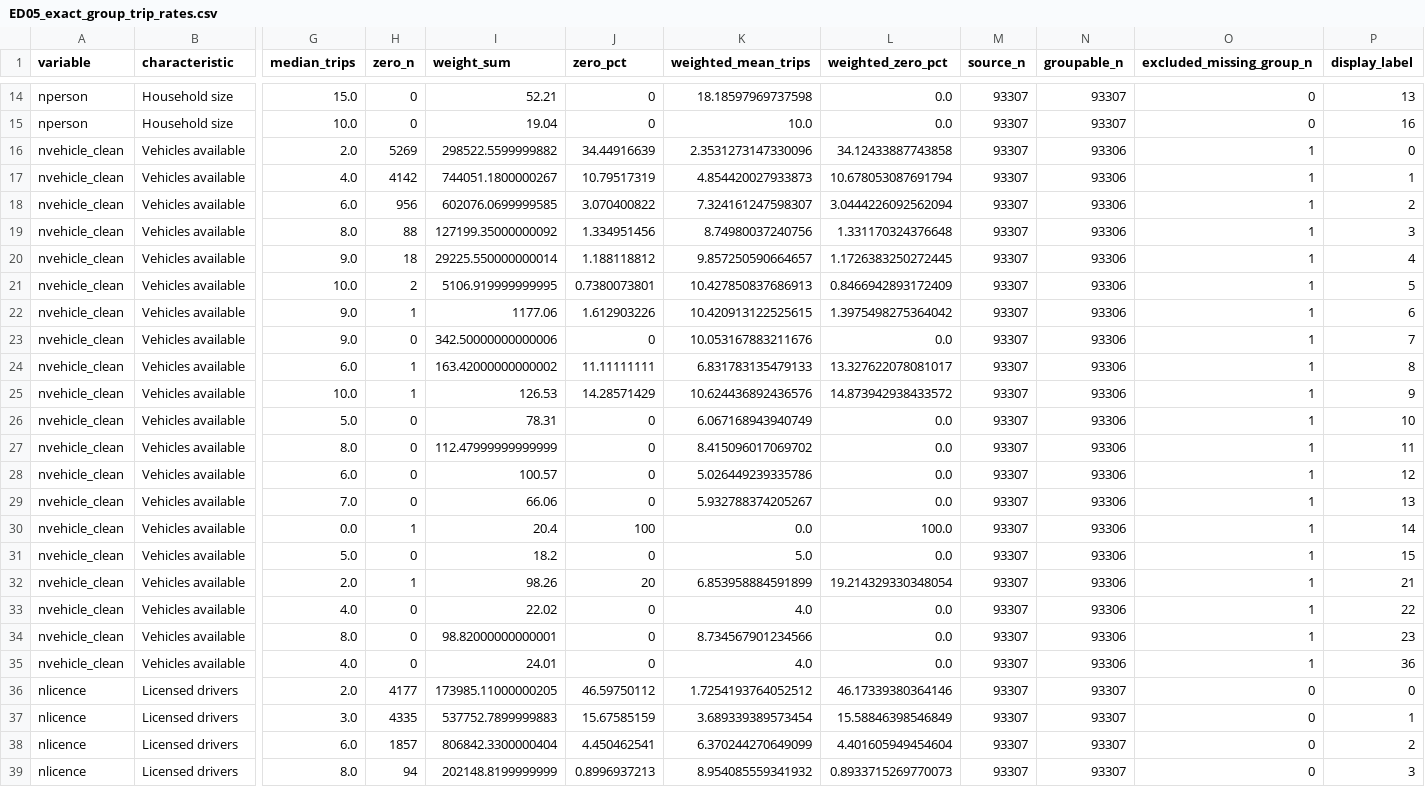
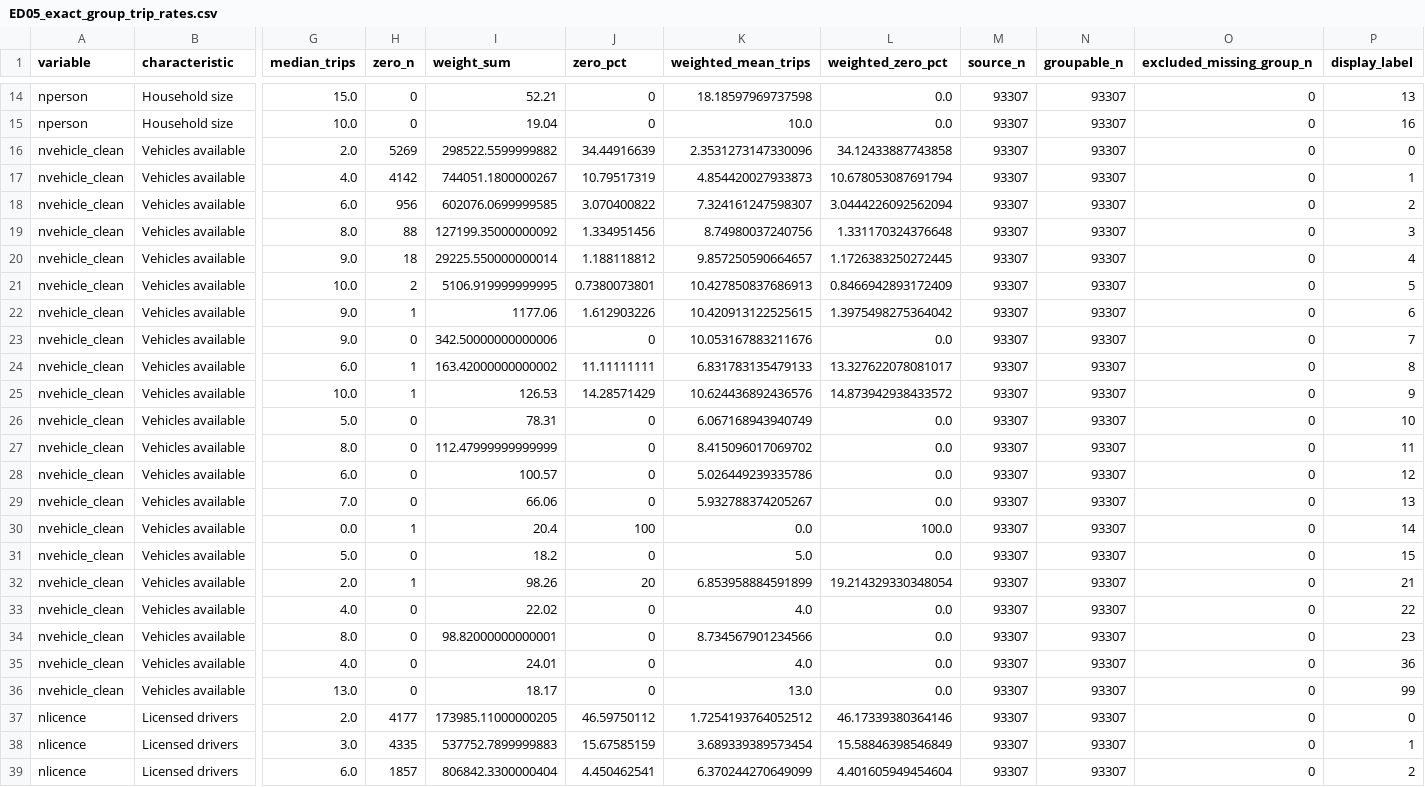
Before and after one commit to kingmartn/trp630termpaper, a CSV file: final_outputs/tables/ED05_exact_group_trip_rates.csv, drawn as a sheet; only a part is shown, gaps mark what is left out; the shorter side is filled out with more unchanged rows; rows hold the shown columns only; the diff names each change by its address in the sheet, - before the commit and + after, or states it on an @@ line.

```diff
--- a/final_outputs/tables/ED05_exact_group_trip_rates.csv
+++ b/final_outputs/tables/ED05_exact_group_trip_rates.csv
-N16:N35 (groupable_n): 93306
+N16:N35 (groupable_n): 93307
-O16:O35 (excluded_missing_group_n): 1
+O16:O35 (excluded_missing_group_n): 0
+row 36: nvehicle_clean | Vehicles available | 13.0 | 0 | 18.17 | 0 | 13.0 | 0.0 | 93307 | 93307 | 0 | 99
```
Also changed, not shown: final_outputs/tables/DP01_data_dictionary.csv, final_outputs/tables/ED03_characteristic_profiles.csv, 53 other files.
